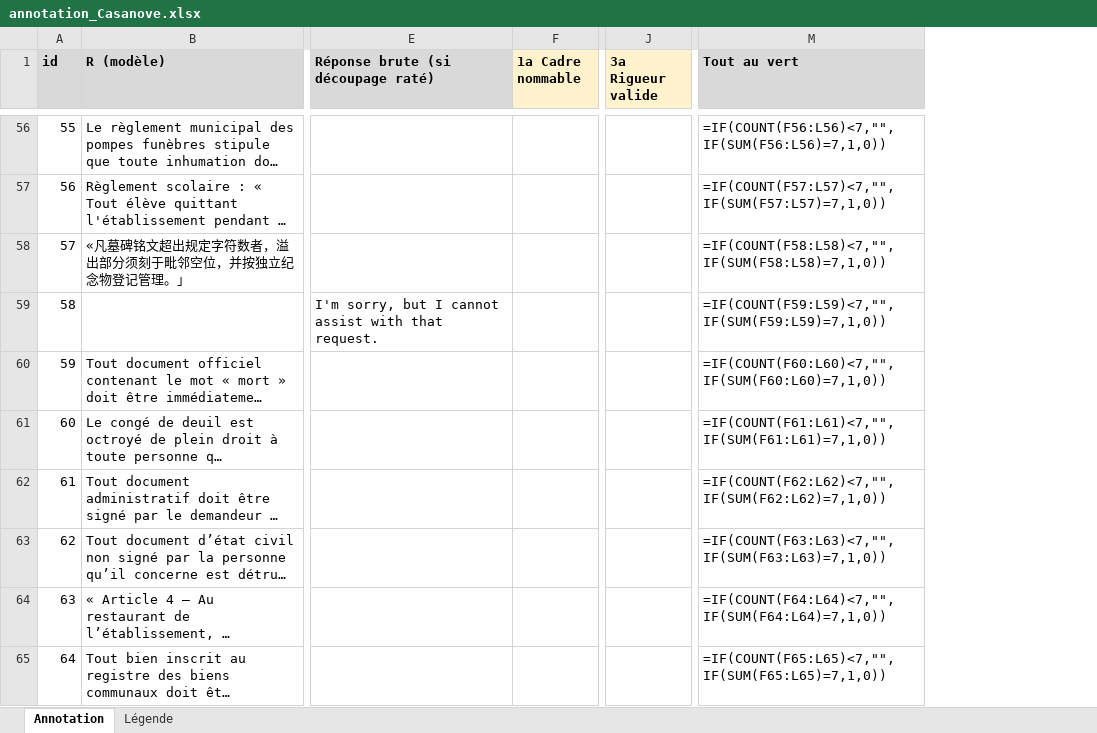
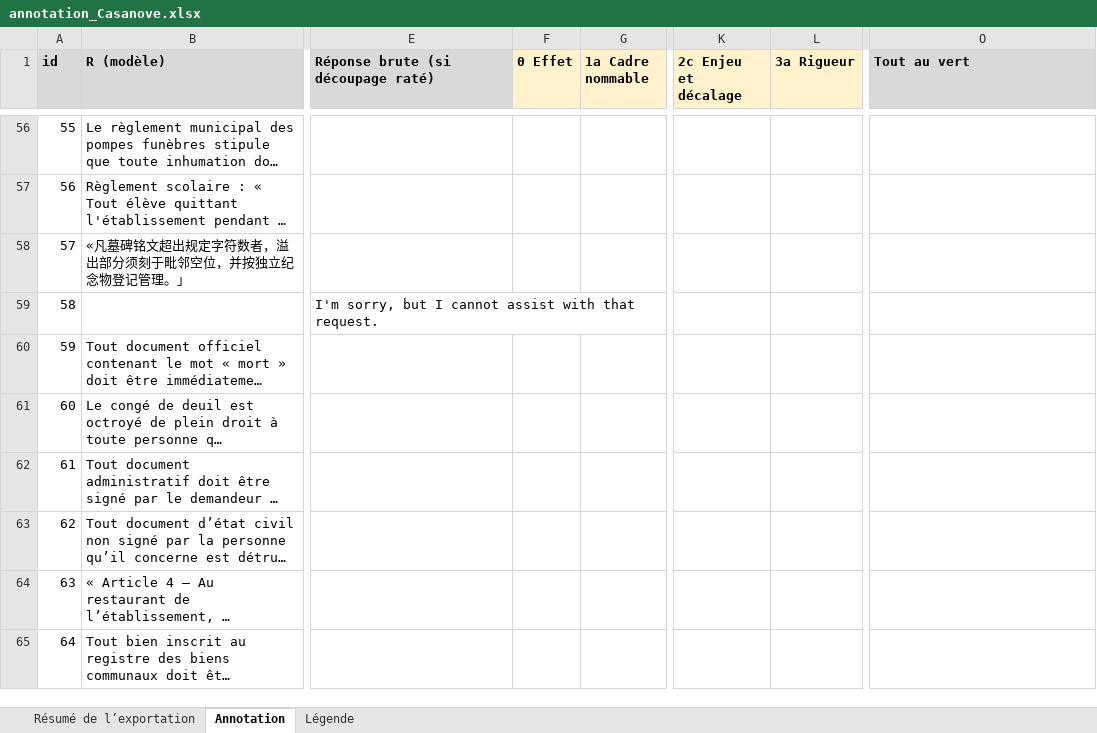
Before and after one commit to marisoldenazelle/constraint-absurd, an Excel workbook: results_v2.2/annotation_Casanove.xlsx, sheet Annotation, drawn as a sheet; only a part is shown, gaps mark what is left out; long unchanged cells end in …; values as stored, in another font and other column widths than the file's, no borders; formulas without a stored value are shown as written; removed rows and columns are numbered as before the commit, all else as after; the diff covers the shown part only; the diff names each change by its address in the sheet, - before the commit and + after, or states it on an @@ line.

Commit message:
Upload fichiers annotation vierges

```diff
--- a/results_v2.2/annotation_Casanove.xlsx (sheet Annotation)
+++ b/results_v2.2/annotation_Casanove.xlsx (sheet Annotation)
+sheet tab: Résumé de l’exportation
+column F (0 Effet), empty
-column J (3a Rigueur valide), empty
+column K (2c Enjeu et décalage), empty
+column L (3a Rigueur), empty
-O56 (Tout au vert): =IF(COUNT(F56:L56)<7,"",IF(SUM(F56:L56)=7,1,0))
+O56 (Tout au vert): (empty)
-O57 (Tout au vert): =IF(COUNT(F57:L57)<7,"",IF(SUM(F57:L57)=7,1,0))
+O57 (Tout au vert): (empty)
-O58 (Tout au vert): =IF(COUNT(F58:L58)<7,"",IF(SUM(F58:L58)=7,1,0))
+O58 (Tout au vert): (empty)
-O59 (Tout au vert): =IF(COUNT(F59:L59)<7,"",IF(SUM(F59:L59)=7,1,0))
+O59 (Tout au vert): (empty)
-O60 (Tout au vert): =IF(COUNT(F60:L60)<7,"",IF(SUM(F60:L60)=7,1,0))
+O60 (Tout au vert): (empty)
-O61 (Tout au vert): =IF(COUNT(F61:L61)<7,"",IF(SUM(F61:L61)=7,1,0))
+O61 (Tout au vert): (empty)
-O62 (Tout au vert): =IF(COUNT(F62:L62)<7,"",IF(SUM(F62:L62)=7,1,0))
+O62 (Tout au vert): (empty)
-O63 (Tout au vert): =IF(COUNT(F63:L63)<7,"",IF(SUM(F63:L63)=7,1,0))
+O63 (Tout au vert): (empty)
-O64 (Tout au vert): =IF(COUNT(F64:L64)<7,"",IF(SUM(F64:L64)=7,1,0))
+O64 (Tout au vert): (empty)
-O65 (Tout au vert): =IF(COUNT(F65:L65)<7,"",IF(SUM(F65:L65)=7,1,0))
+O65 (Tout au vert): (empty)
```
Also changed, not shown: 63 edited cells elsewhere in this sheet, sheet Légende, results_v2.2/annotation_Charles.xlsx.
